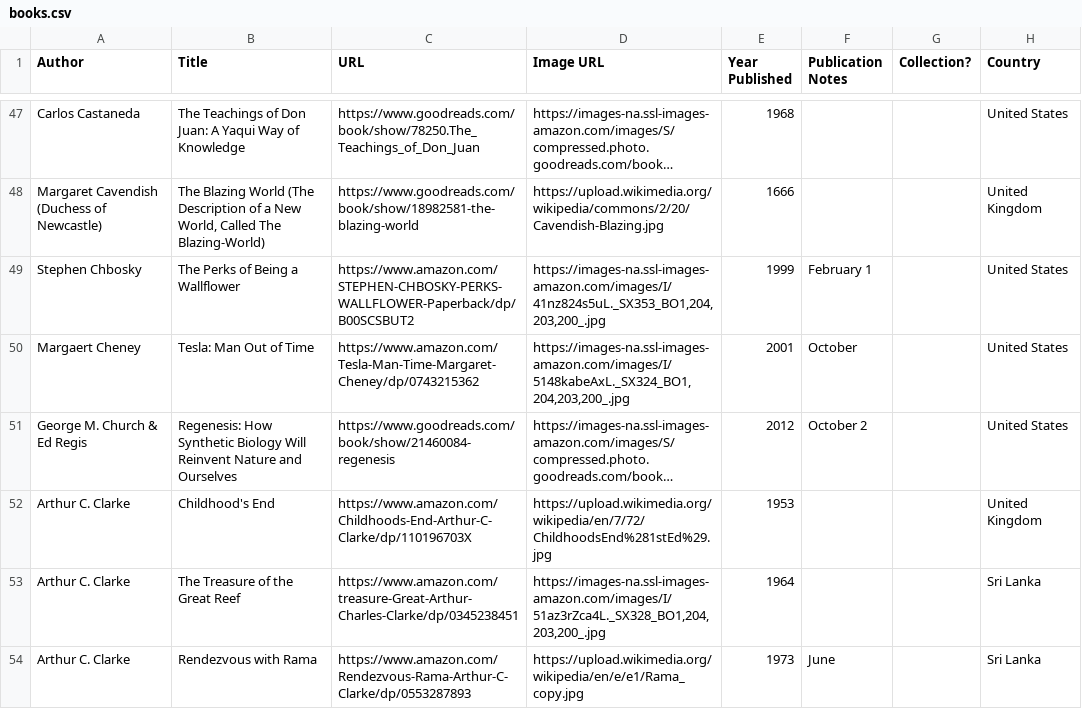
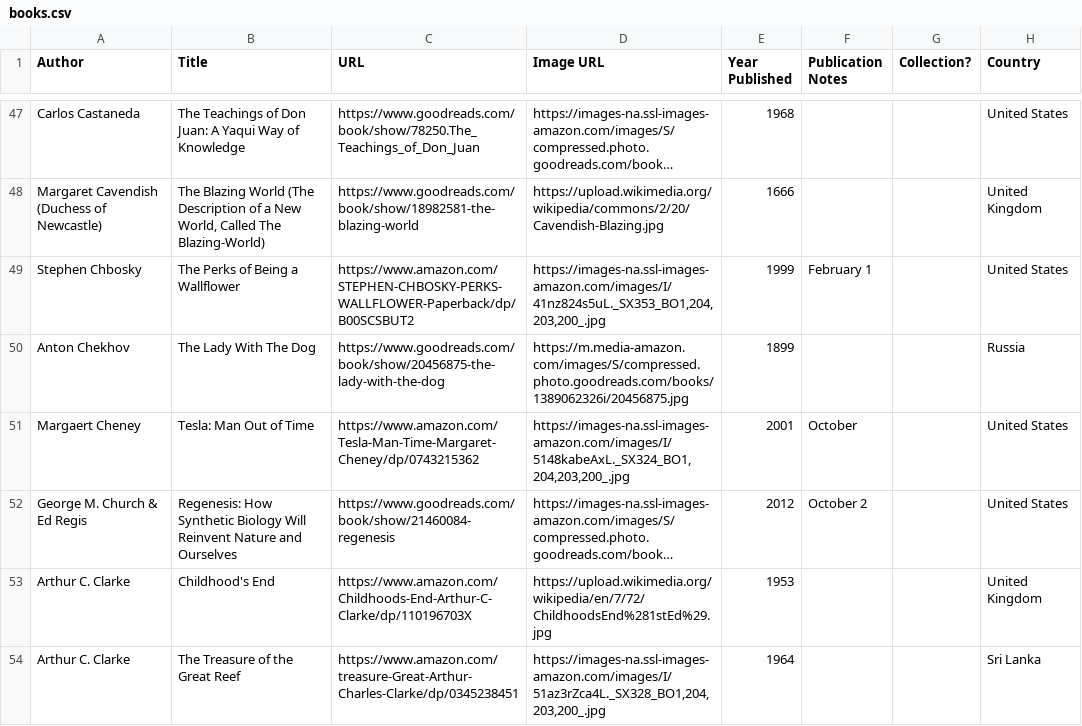
Before and after one commit to eio/books, a CSV file: data/books.csv, drawn as a sheet; only a part is shown, gaps mark what is left out; the shorter side is filled out with more unchanged rows; long unchanged cells end in …; the diff names each change by its address in the sheet, - before the commit and + after, or states it on an @@ line.

Commit message:
The Lady With The Dog by Anton Chekhov

```diff
--- a/data/books.csv
+++ b/data/books.csv
+row 50: Anton Chekhov | The Lady With The Dog | https://www.goodreads.com/book/show/20456875-the-lady-with-the-dog | https://m.media-amazon.com/images/S/compressed.photo.goodreads.com/books/1389062326i/20456875.jpg | 1899 |  |  | Russia
```
Also changed, not shown: 1 other file.
